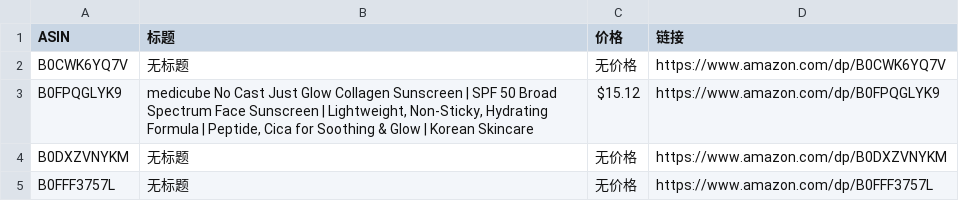
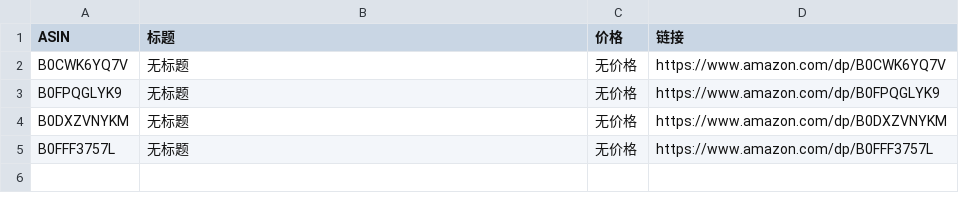
Before and after one commit to wekede01-crypto/Cursor-Review, a CSV file: review_data.csv, drawn as a sheet.

```diff
--- a/review_data.csv
+++ b/review_data.csv
@@ -2,3 +2,3 @@
 B0CWK6YQ7V,无标题,无价格,https://www.amazon.com/dp/B0CWK6YQ7V
-B0FPQGLYK9,"medicube No Cast Just Glow Collagen Sunscreen | SPF 50 Broad Spectrum Face Sunscreen | Lightweight, Non-Sticky, Hydrating Formula | Peptide, Cica for Soothing & Glow | Korean Skincare",$15.12,https://www.amazon.com/dp/B0FPQGLYK9
+B0FPQGLYK9,无标题,无价格,https://www.amazon.com/dp/B0FPQGLYK9
 B0DXZVNYKM,无标题,无价格,https://www.amazon.com/dp/B0DXZVNYKM
```
Also changed, not shown: 1 other file.
